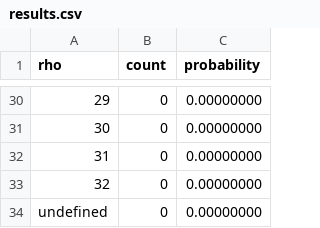
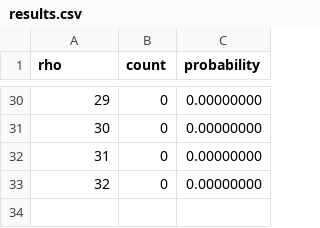
Before and after one commit to splidsboel/assignment2, a CSV file: hyperloglog/results.csv, drawn as a sheet; only a part is shown, gaps mark what is left out.

```diff
--- a/hyperloglog/results.csv
+++ b/hyperloglog/results.csv
@@ -33,2 +33 @@ rho,count,probability
 32,0,0.00000000
-undefined,0,0.00000000
```
Also changed, not shown: 4 other files.
